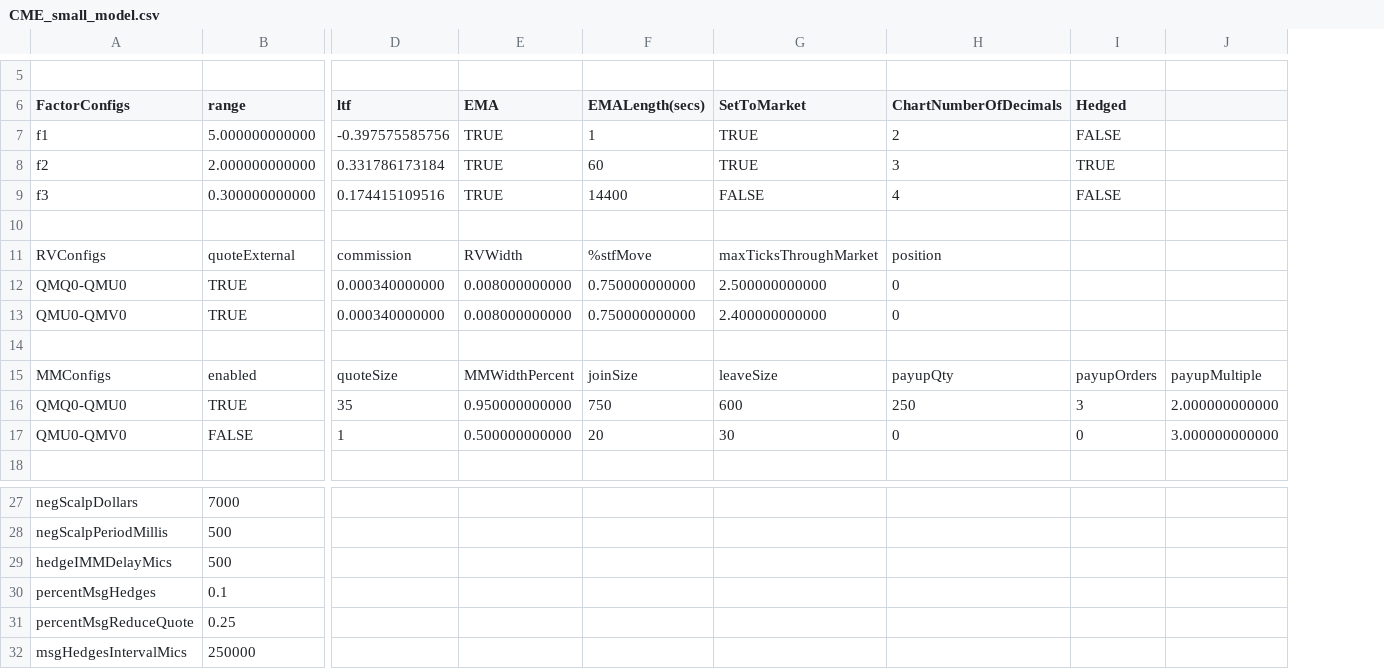
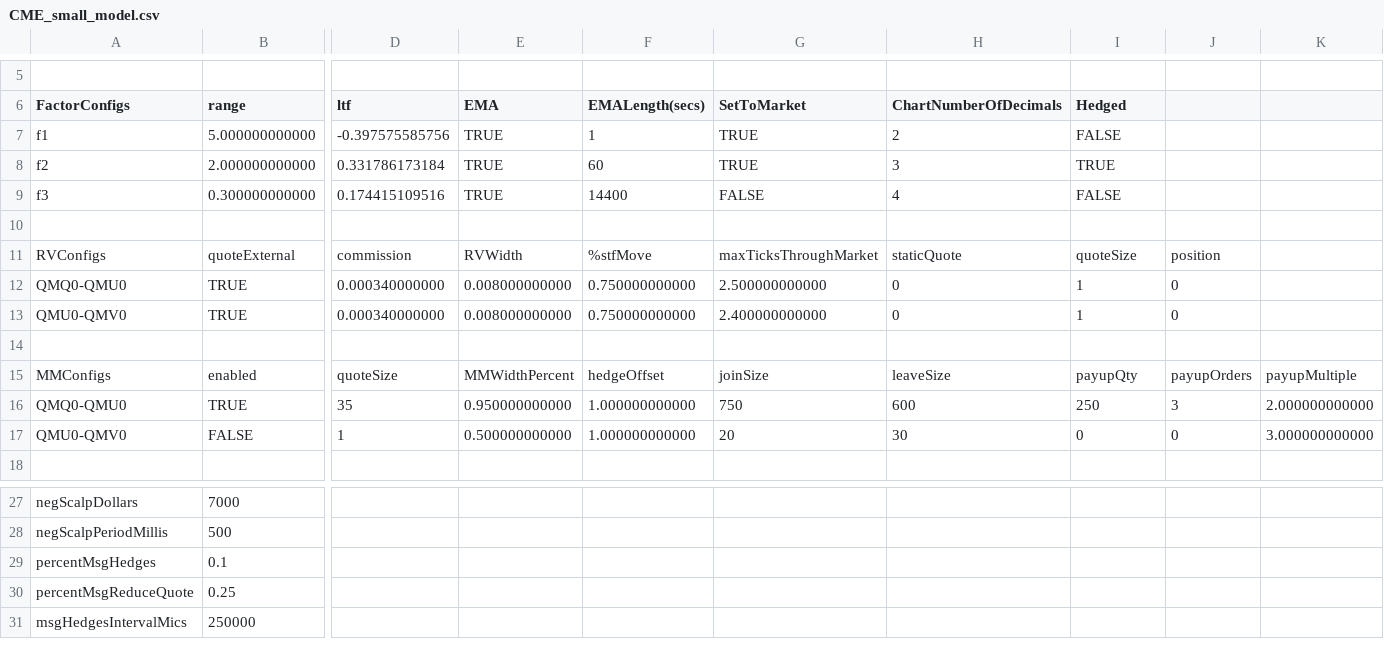
Before and after one commit to kzhdev/strats, a CSV file: config/minimal_cme_2/CME_small_model.csv, drawn as a sheet; only a part is shown, gaps mark what is left out; removed rows and columns are numbered as before the commit, all else as after; rows hold the shown columns only; the diff names each change by its address in the sheet, - before the commit and + after, or states it on an @@ line.

```diff
--- a/config/minimal_cme_2/CME_small_model.csv
+++ b/config/minimal_cme_2/CME_small_model.csv
+column J, rows 11-17: position | 0 | 0 |  | payupOrders | 3 | 0
-H11 (ChartNumberOfDecimals): position
+H11 (ChartNumberOfDecimals): staticQuote
-I11 (Hedged): (empty)
+I11 (Hedged): quoteSize
-I12:I13 (Hedged): (empty)
+I12:I13 (Hedged): 1
-F15 (EMALength(secs)): joinSize
+F15 (EMALength(secs)): hedgeOffset
-G15 (SetToMarket): leaveSize
+G15 (SetToMarket): joinSize
-H15 (ChartNumberOfDecimals): payupQty
+H15 (ChartNumberOfDecimals): leaveSize
-I15 (Hedged): payupOrders
+I15 (Hedged): payupQty
-F16 (EMALength(secs)): 750
+F16 (EMALength(secs)): 1.000000000000
-G16 (SetToMarket): 600
+G16 (SetToMarket): 750
-H16 (ChartNumberOfDecimals): 250
+H16 (ChartNumberOfDecimals): 600
-I16 (Hedged): 3
+I16 (Hedged): 250
-F17 (EMALength(secs)): 20
+F17 (EMALength(secs)): 1.000000000000
-G17 (SetToMarket): 30
+G17 (SetToMarket): 20
-H17 (ChartNumberOfDecimals): 0
+H17 (ChartNumberOfDecimals): 30
-row 29: hedgeIMMDelayMics | 500
```
Also changed, not shown: config/minimal/BRN_small_model.csv, config/minimal/omports.csv, 12 other files.
